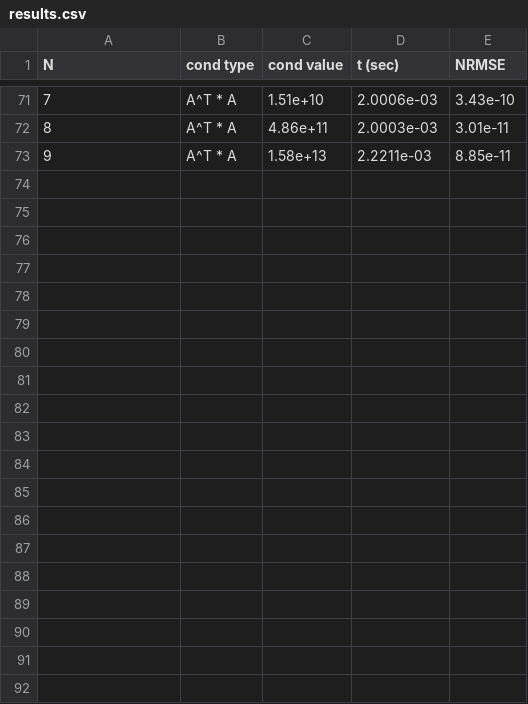
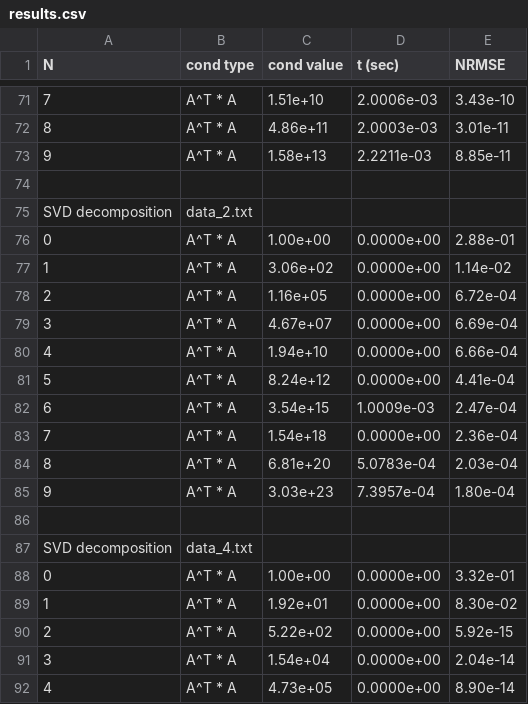
Before and after one commit to QQ3646/CMBM, a CSV file: first/results.csv, drawn as a sheet; only a part is shown, gaps mark what is left out; the diff covers the shown part only; the diff names each change by its address in the sheet, - before the commit and + after, or states it on an @@ line.

Commit message:
first: add svd decomp

```diff
--- a/first/results.csv
+++ b/first/results.csv
+row 74: (empty)
+row 75: SVD decomposition | data_2.txt
+row 76: 0 | A^T * A | 1.00e+00 | 0.0000e+00 | 2.88e-01
+row 77: 1 | A^T * A | 3.06e+02 | 0.0000e+00 | 1.14e-02
+row 78: 2 | A^T * A | 1.16e+05 | 0.0000e+00 | 6.72e-04
+row 79: 3 | A^T * A | 4.67e+07 | 0.0000e+00 | 6.69e-04
+row 80: 4 | A^T * A | 1.94e+10 | 0.0000e+00 | 6.66e-04
+row 81: 5 | A^T * A | 8.24e+12 | 0.0000e+00 | 4.41e-04
+row 82: 6 | A^T * A | 3.54e+15 | 1.0009e-03 | 2.47e-04
+row 83: 7 | A^T * A | 1.54e+18 | 0.0000e+00 | 2.36e-04
+row 84: 8 | A^T * A | 6.81e+20 | 5.0783e-04 | 2.03e-04
+row 85: 9 | A^T * A | 3.03e+23 | 7.3957e-04 | 1.80e-04
+row 86: (empty)
+row 87: SVD decomposition | data_4.txt
+row 88: 0 | A^T * A | 1.00e+00 | 0.0000e+00 | 3.32e-01
+row 89: 1 | A^T * A | 1.92e+01 | 0.0000e+00 | 8.30e-02
+row 90: 2 | A^T * A | 5.22e+02 | 0.0000e+00 | 5.92e-15
+row 91: 3 | A^T * A | 1.54e+04 | 0.0000e+00 | 2.04e-14
+row 92: 4 | A^T * A | 4.73e+05 | 0.0000e+00 | 8.90e-14
```
Also changed, not shown: 17 added rows elsewhere in this file, 2 other files.
